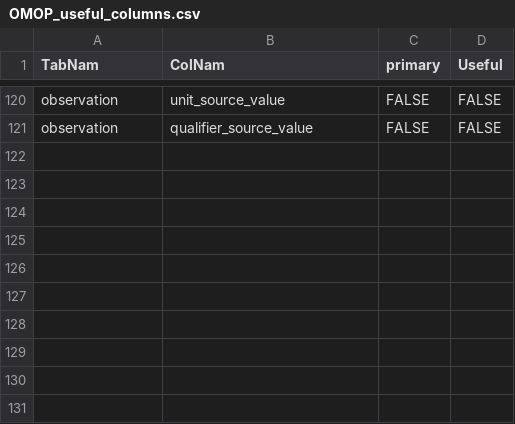
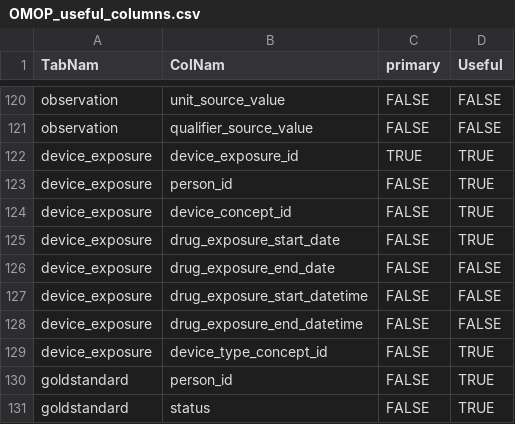
Before and after one commit to ivanbrugere/ehrdc, a CSV file: app/OMOP_useful_columns.csv, drawn as a sheet; only a part is shown, gaps mark what is left out.

```diff
--- a/app/OMOP_useful_columns.csv
+++ b/app/OMOP_useful_columns.csv
@@ -121 +121,11 @@ observation,unit_source_value,FALSE,FALSE
 observation,qualifier_source_value,FALSE,FALSE
+device_exposure,device_exposure_id,TRUE,TRUE
+device_exposure,person_id,FALSE,TRUE
+device_exposure,device_concept_id,FALSE,TRUE
+device_exposure,drug_exposure_start_date,FALSE,TRUE
+device_exposure,drug_exposure_end_date,FALSE,FALSE
+device_exposure,drug_exposure_start_datetime,FALSE,FALSE
+device_exposure,drug_exposure_end_datetime,FALSE,FALSE
+device_exposure,device_type_concept_id,FALSE,TRUE
+goldstandard,person_id,FALSE,TRUE
+goldstandard,status,FALSE,TRUE
```
Also changed, not shown: 5 other files.
